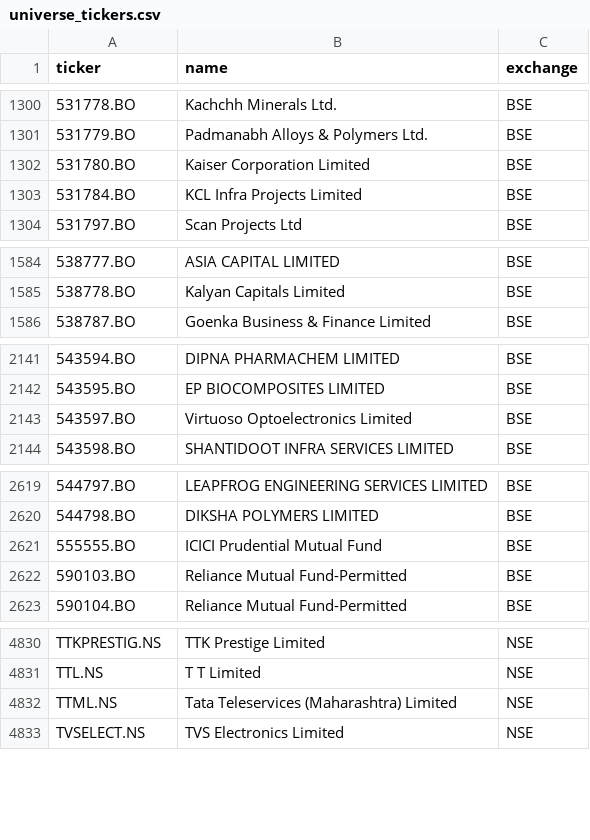
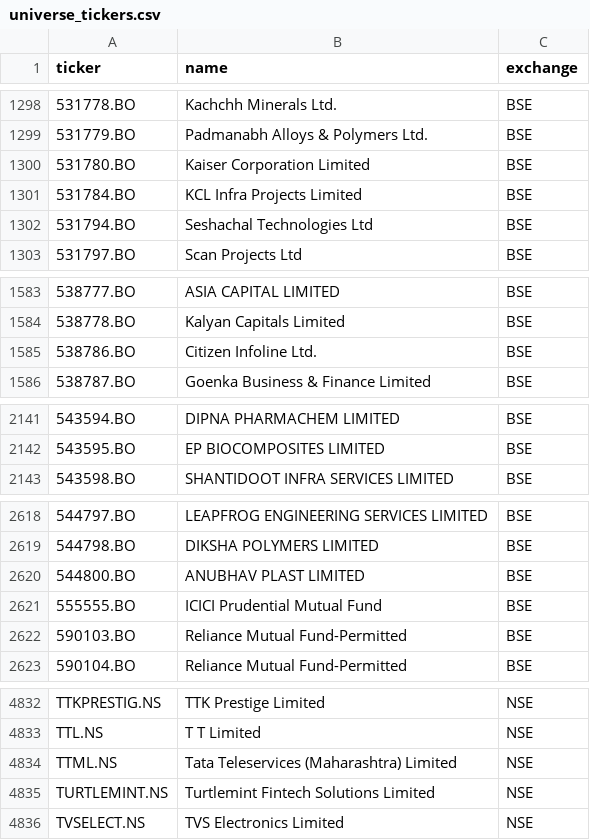
Before and after one commit to Aakash10867/graham-agent, a CSV file: universe_tickers.csv, drawn as a sheet; only a part is shown, gaps mark what is left out; removed rows and columns are numbered as before the commit, all else as after; the diff covers the shown part only; the diff names each change by its address in the sheet, - before the commit and + after, or states it on an @@ line.

```diff
--- a/universe_tickers.csv
+++ b/universe_tickers.csv
+row 1302: 531794.BO | Seshachal Technologies Ltd | BSE
+row 1585: 538786.BO | Citizen Infoline Ltd. | BSE
-row 2143: 543597.BO | Virtuoso Optoelectronics Limited | BSE
+row 2620: 544800.BO | ANUBHAV PLAST LIMITED | BSE
+row 4835: TURTLEMINT.NS | Turtlemint Fintech Solutions Limited | NSE
```
Also changed, not shown: 4 added rows and 3 removed rows elsewhere in this file, 1 other file.
